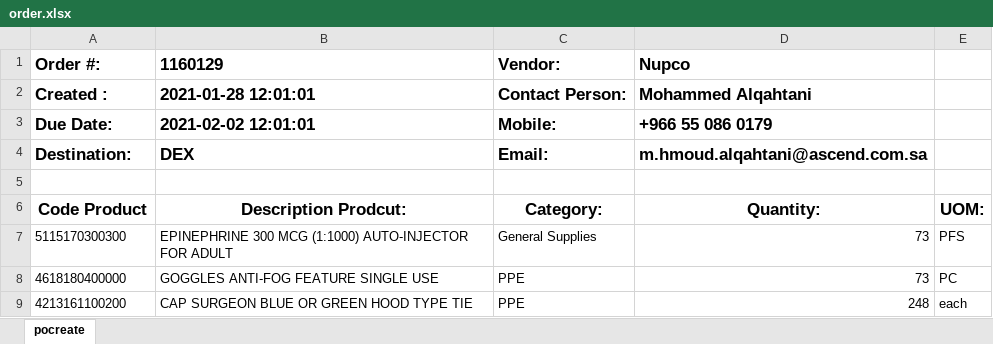
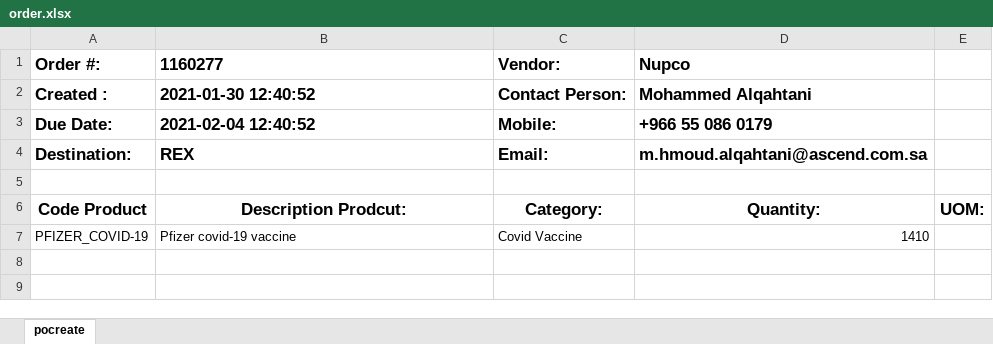
Before and after one commit to zeddari/covlab_server, an Excel workbook: order.xlsx, sheet pocreate, drawn as a sheet; values as stored, in another font and other column widths than the file's, no borders; removed rows and columns are numbered as before the commit, all else as after; the diff names each change by its address in the sheet, - before the commit and + after, or states it on an @@ line.

```diff
--- a/order.xlsx (sheet pocreate)
+++ b/order.xlsx (sheet pocreate)
-B1: 1160129
+B1: 1160277
-B2 (1160277): 2021-01-28 12:01:01
+B2 (1160277): 2021-01-30 12:40:52
-B3 (1160277): 2021-02-02 12:01:01
+B3 (1160277): 2021-02-04 12:40:52
-B4 (1160277): DEX
+B4 (1160277): REX
-row 7: 5115170300300 | EPINEPHRINE 300 MCG (1:1000) AUTO-INJECTOR FOR ADULT | General Supplies | 73 | PFS
-row 8: 4618180400000 | GOGGLES ANTI-FOG FEATURE SINGLE USE | PPE | 73 | PC
-row 9: 4213161100200 | CAP SURGEON BLUE OR GREEN HOOD TYPE TIE | PPE | 248 | each
+row 7: PFIZER_COVID-19 | Pfizer covid-19 vaccine | Covid Vaccine | 1410
```
Also changed, not shown: 10 other files.
